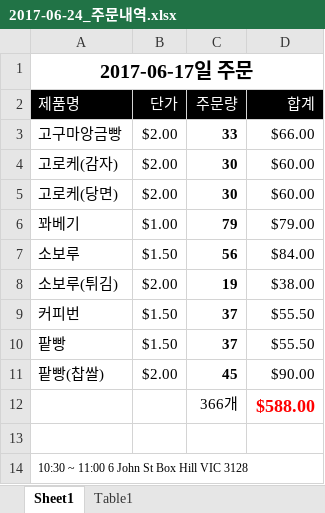
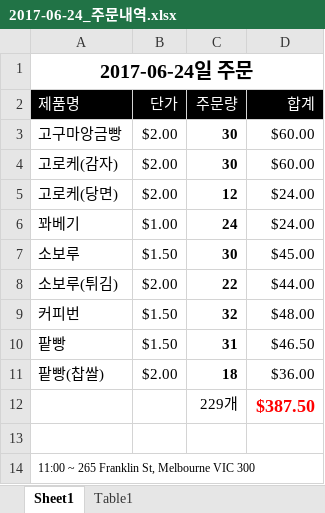
Before and after one commit to stevenjsmin/breadorder, an Excel workbook: Jiyoung/queries/2017-06-24/2017-06-24_주문내역.xlsx, sheet Sheet1, drawn as a sheet; values as stored, in another font and other column widths than the file's, no borders; removed rows and columns are numbered as before the commit, all else as after; the diff names each change by its address in the sheet, - before the commit and + after, or states it on an @@ line.

```diff
--- a/Jiyoung/queries/2017-06-24/2017-06-24_주문내역.xlsx (sheet Sheet1)
+++ b/Jiyoung/queries/2017-06-24/2017-06-24_주문내역.xlsx (sheet Sheet1)
-A1 (제품명): 2017-06-17일 주문
+A1 (제품명): 2017-06-24일 주문
-C3 (주문량): 33
+C3 (주문량): 30
-D3 (합계): $66.00
+D3 (합계): $60.00
-C5 (주문량): 30
+C5 (주문량): 12
-D5 (합계): $60.00
+D5 (합계): $24.00
-C6 (주문량): 79
+C6 (주문량): 24
-D6 (합계): $79.00
+D6 (합계): $24.00
-C7 (주문량): 56
+C7 (주문량): 30
-D7 (합계): $84.00
+D7 (합계): $45.00
-C8 (주문량): 19
+C8 (주문량): 22
-D8 (합계): $38.00
+D8 (합계): $44.00
-C9 (주문량): 37
+C9 (주문량): 32
-D9 (합계): $55.50
+D9 (합계): $48.00
-C10 (주문량): 37
+C10 (주문량): 31
-D10 (합계): $55.50
+D10 (합계): $46.50
-C11 (주문량): 45
+C11 (주문량): 18
-D11 (합계): $90.00
+D11 (합계): $36.00
-row 12:  |  | 366개 | $588.00
+row 12:  |  | 229개 | $387.50
-A14 (제품명): 10:30 ~ 11:00 6 John St Box Hill VIC 3128
+A14 (제품명): 11:00 ~ 265 Franklin St, Melbourne VIC 300
```
Also changed, not shown: 3 other files.
